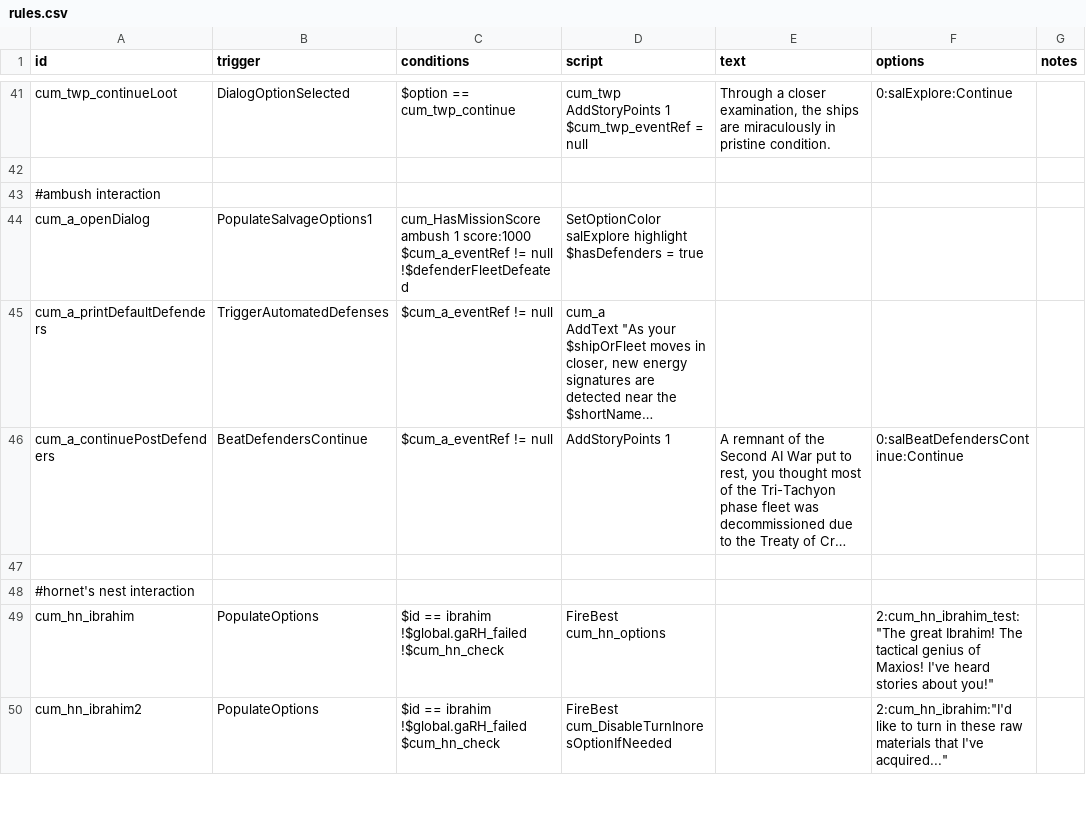
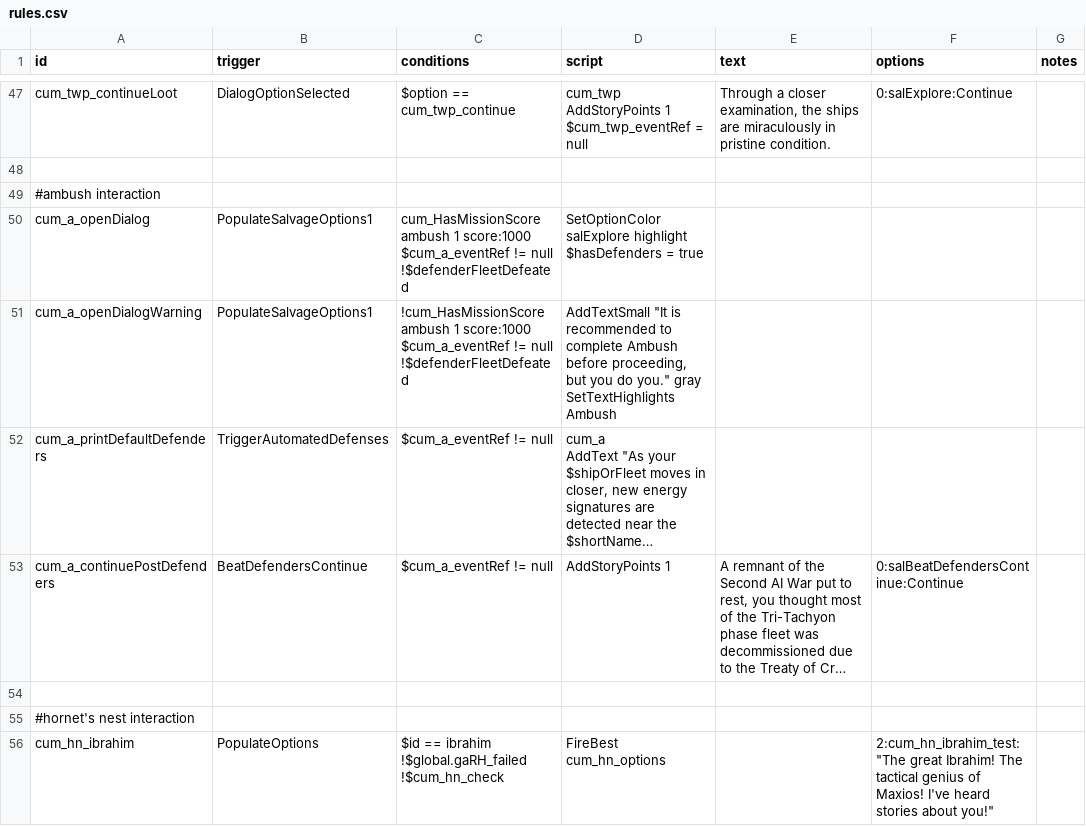
Before and after one commit to TechpriestEnginseer/solid-winner6, a CSV file: data/campaign/rules.csv, drawn as a sheet; only a part is shown, gaps mark what is left out; the shorter side is filled out with more unchanged rows; long unchanged cells end in …; ↵ is a line break in a cell; the diff covers the shown part only; the diff names each change by its address in the sheet, - before the commit and + after, or states it on an @@ line.

```diff
--- a/data/campaign/rules.csv
+++ b/data/campaign/rules.csv
+row 51: cum_a_openDialogWarning | PopulateSalvageOptions1 | !cum_HasMissionScore ambush 1 score:1000 ↵ $cum_a_eventRef != null ↵ !$defenderFleetDefeated | AddTextSmall "It is recommended to complete Ambush before proceeding, but you do you." gray ↵ SetTextHighlights Ambush
```
Also changed, not shown: 12 added rows, 3 removed rows and 11 edited cells elsewhere in this file, 3 other files.
